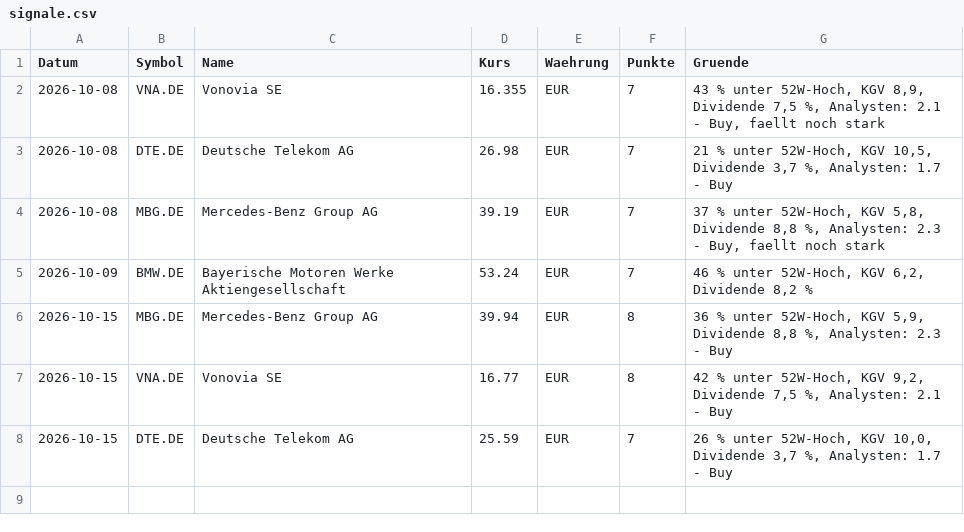
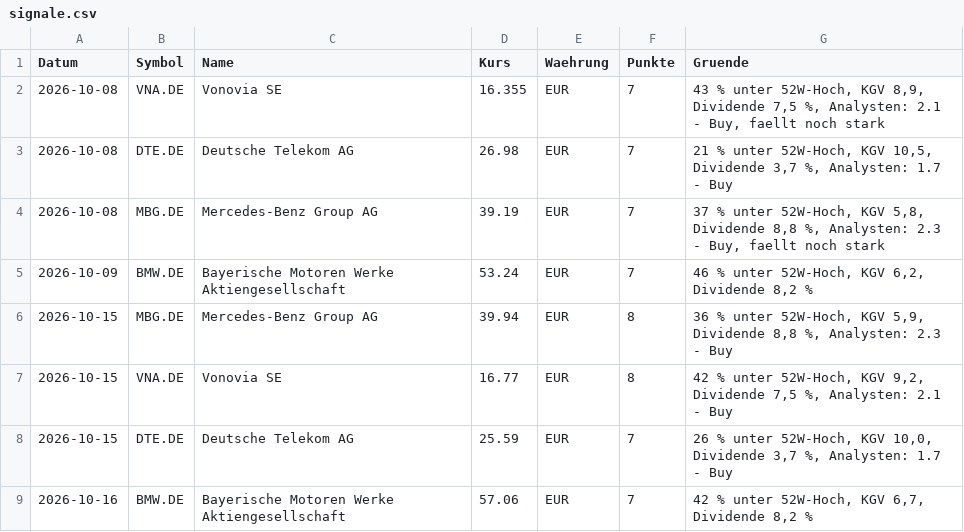
Before and after one commit to Niklaswe295/aktien-waechter, a CSV file: signale.csv, drawn as a sheet.

```diff
--- a/signale.csv
+++ b/signale.csv
@@ -8 +8,2 @@
 2026-10-15;DTE.DE;Deutsche Telekom AG;25.59;EUR;7;26 % unter 52W-Hoch, KGV 10,0, Dividende 3,7 %, Analysten: 1.7 - Buy
+2026-10-16;BMW.DE;Bayerische Motoren Werke Aktiengesellschaft;57.06;EUR;7;42 % unter 52W-Hoch, KGV 6,7, Dividende 8,2 %
```
Also changed, not shown: alarme.csv, news.csv, 6 other files.
